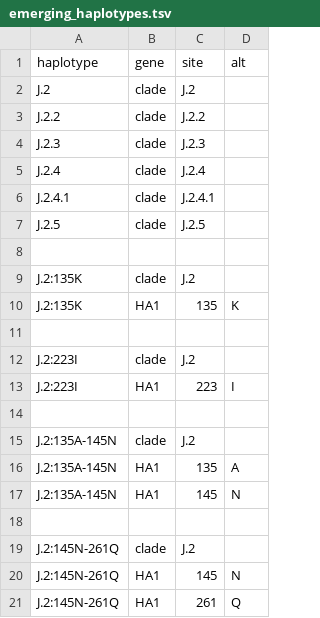
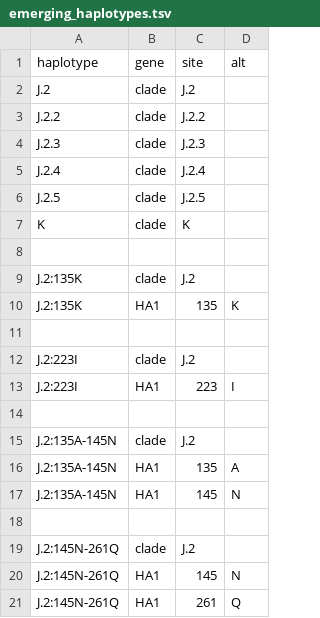
Before and after one commit to nextstrain/seasonal-flu, a TSV file: config/h3n2/ha/emerging_haplotypes.tsv, drawn as a sheet.

Commit message:
Update K in emerging haplotypes

```diff
--- a/config/h3n2/ha/emerging_haplotypes.tsv
+++ b/config/h3n2/ha/emerging_haplotypes.tsv
@@ -5,4 +5,4 @@ J.2.3	clade	J.2.3
 J.2.4	clade	J.2.4
-J.2.4.1	clade	J.2.4.1
 J.2.5	clade	J.2.5
+K	clade	K
 
```
Also changed, not shown: 1 other file.
